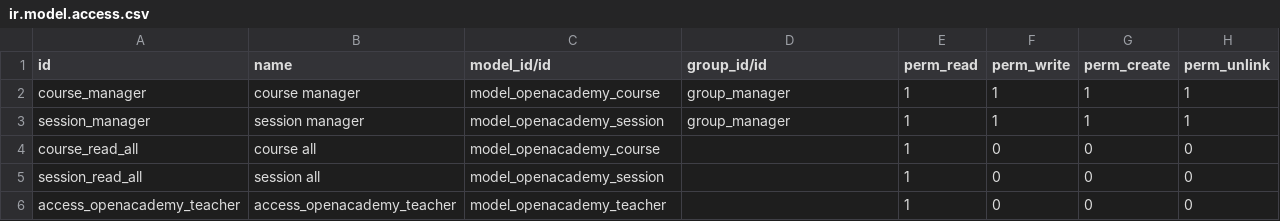
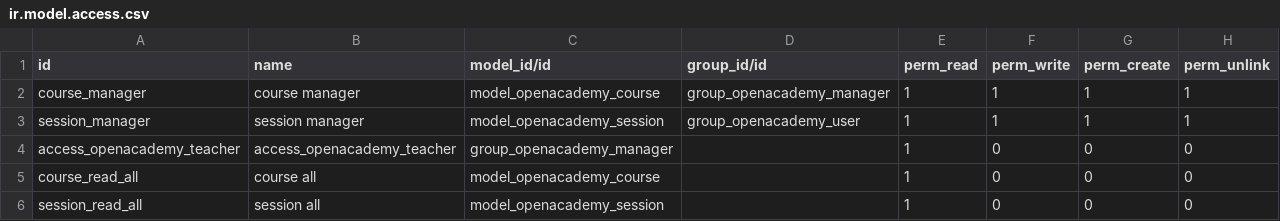
Before and after one commit to penzhaohui/iDu, a CSV file: odoo-addons/openacademy/security/ir.model.access.csv, drawn as a sheet.

```diff
--- a/odoo-addons/openacademy/security/ir.model.access.csv
+++ b/odoo-addons/openacademy/security/ir.model.access.csv
@@ -1,6 +1,6 @@
 id,name,model_id/id,group_id/id,perm_read,perm_write,perm_create,perm_unlink
-course_manager,course manager,model_openacademy_course,group_manager,1,1,1,1
-session_manager,session manager,model_openacademy_session,group_manager,1,1,1,1
+course_manager,course manager,model_openacademy_course,group_openacademy_manager,1,1,1,1
+session_manager,session manager,model_openacademy_session,group_openacademy_user,1,1,1,1
+access_openacademy_teacher,access_openacademy_teacher,group_openacademy_manager,,1,0,0,0
 course_read_all,course all,model_openacademy_course,,1,0,0,0
 session_read_all,session all,model_openacademy_session,,1,0,0,0
-access_openacademy_teacher,access_openacademy_teacher,model_openacademy_teacher,,1,0,0,0
```
Also changed, not shown: 8 other files.
